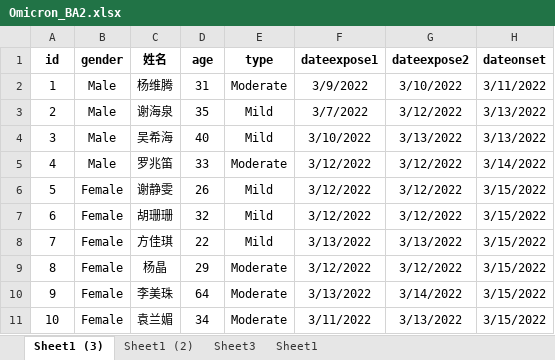
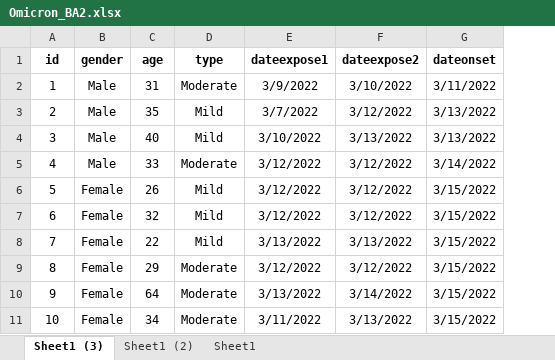
Before and after one commit to xmusphlkg/zhuhai_omicron, an Excel workbook: data/Omicron_BA2.xlsx, sheet Sheet1 (3), drawn as a sheet; only a part is shown; values as stored, in another font and other column widths than the file's, no borders; the diff names each change by its address in the sheet, - before the commit and + after, or states it on an @@ line.

```diff
--- a/data/Omicron_BA2.xlsx (sheet Sheet1 (3))
+++ b/data/Omicron_BA2.xlsx (sheet Sheet1 (3))
-sheet tab: Sheet3
-column C (姓名), rows 2-11: 杨维腾 | 谢海泉 | 吴希海 | 罗兆笛 | 谢静雯 | 胡珊珊 | 方佳琪 | 杨晶 | 李美珠 | 袁兰媚
```
Also changed, not shown: data/Delta.xlsx, data/Omicron_BA1.xlsx, 18 other files.
